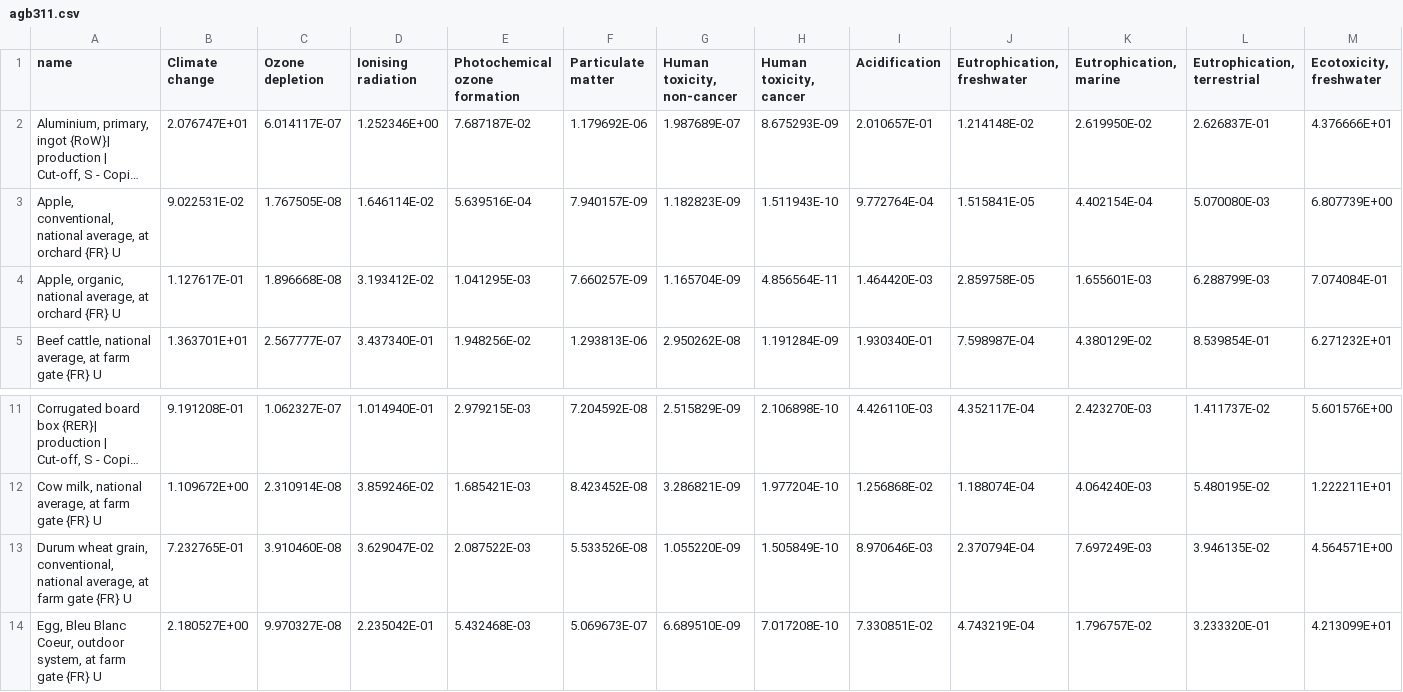
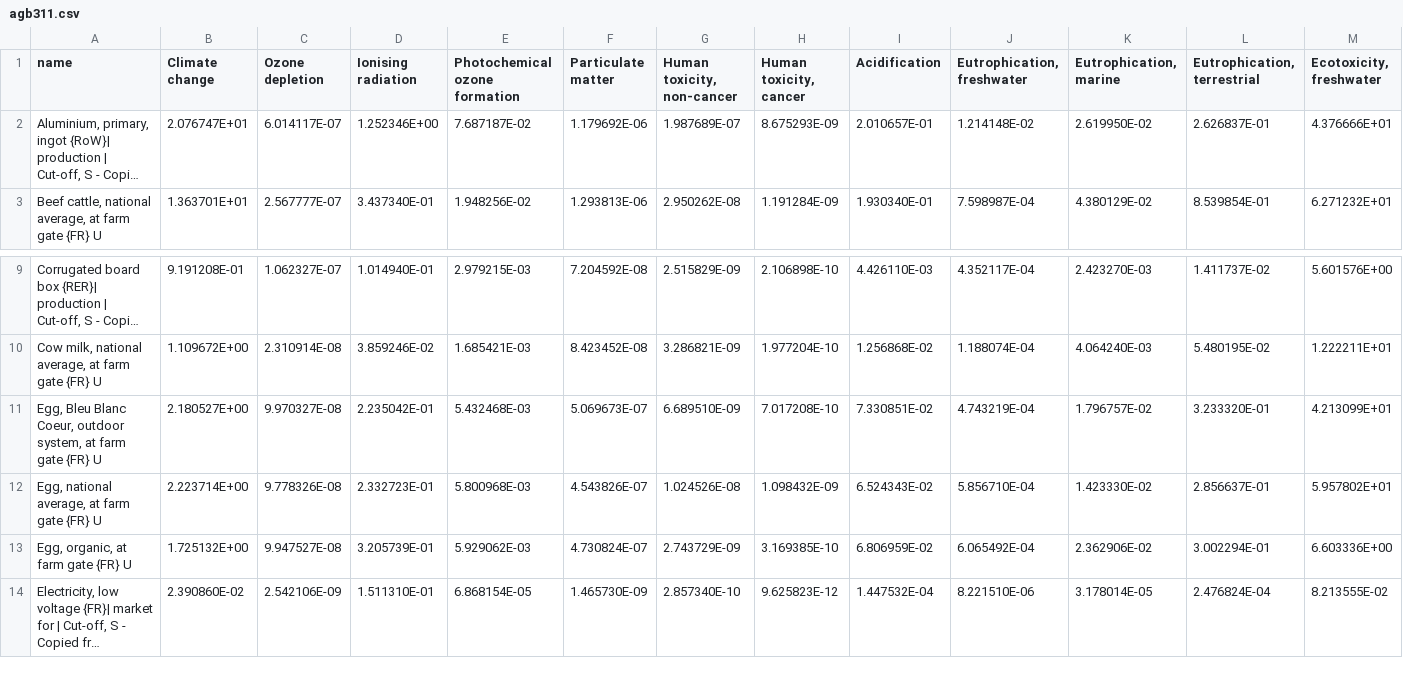
Before and after one commit to MTES-MCT/ecobalyse, a CSV file: data/food/manual_update_agb3.1.1/agb311.csv, drawn as a sheet; only a part is shown, gaps mark what is left out; the shorter side is filled out with more unchanged rows; long unchanged cells end in …; rows hold the shown columns only; the diff names each change by its address in the sheet, - before the commit and + after, or states it on an @@ line.

Commit message:
Remove unused or uncomplete ingredients (apple and durum wheat)

```diff
--- a/data/food/manual_update_agb3.1.1/agb311.csv
+++ b/data/food/manual_update_agb3.1.1/agb311.csv
-row 3: Apple, conventional, national average, at orchard {FR} U | 9.022531E-02 | 1.767505E-08 | 1.646114E-02 | 5.639516E-04 | 7.940157E-09 | 1.182823E-09 | 1.511943E-10 | 9.772764E-04 | 1.515841E-05 | 4.402154E-04 | 5.070080E-03 | 6.807739E+00
-row 4: Apple, organic, national average, at orchard {FR} U | 1.127617E-01 | 1.896668E-08 | 3.193412E-02 | 1.041295E-03 | 7.660257E-09 | 1.165704E-09 | 4.856564E-11 | 1.464420E-03 | 2.859758E-05 | 1.655601E-03 | 6.288799E-03 | 7.074084E-01
-row 13: Durum wheat grain, conventional, national average, at farm gate {FR} U | 7.232765E-01 | 3.910460E-08 | 3.629047E-02 | 2.087522E-03 | 5.533526E-08 | 1.055220E-09 | 1.505849E-10 | 8.970646E-03 | 2.370794E-04 | 7.697249E-03 | 3.946135E-02 | 4.564571E+00
```
Also changed, not shown: data/food/manual_update_agb3.1.1/name_change.csv, 4 other files.
